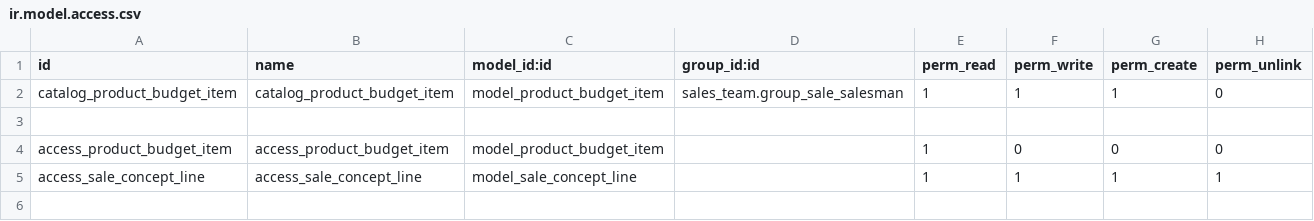
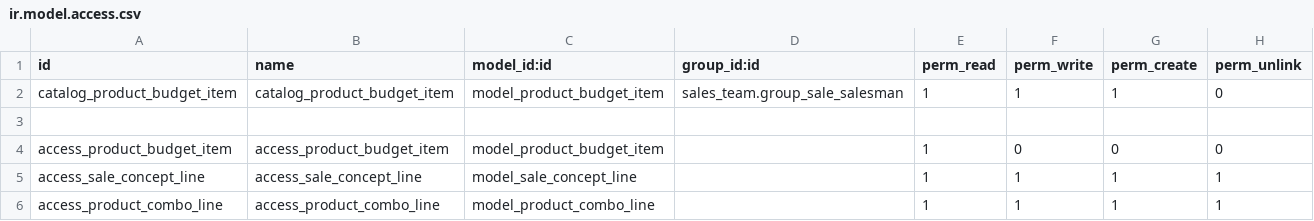
Before and after one commit to ehb1703/TCConstructora, a CSV file: sales_extra/security/ir.model.access.csv, drawn as a sheet; the diff names each change by its address in the sheet, - before the commit and + after, or states it on an @@ line.

```diff
--- a/sales_extra/security/ir.model.access.csv
+++ b/sales_extra/security/ir.model.access.csv
+row 6: access_product_combo_line | access_product_combo_line | model_product_combo_line |  | 1 | 1 | 1 | 1
```
Also changed, not shown: hr_extra/security/ir.model.access.csv, project_extra/security/ir.model.access.csv, 20 other files.
